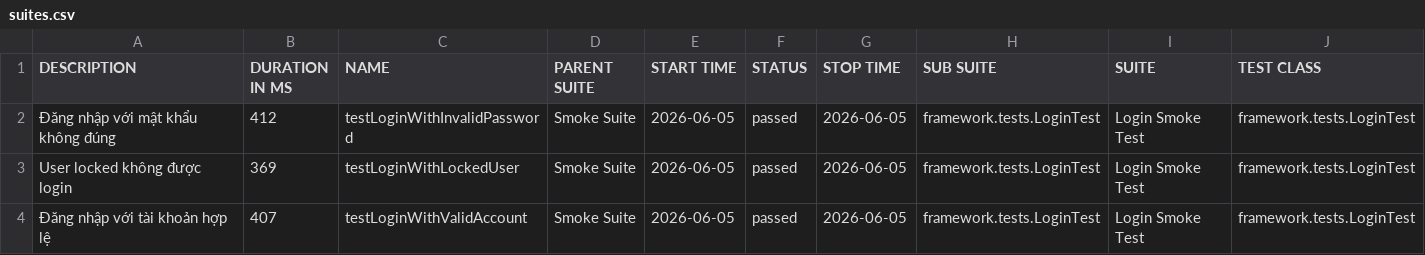
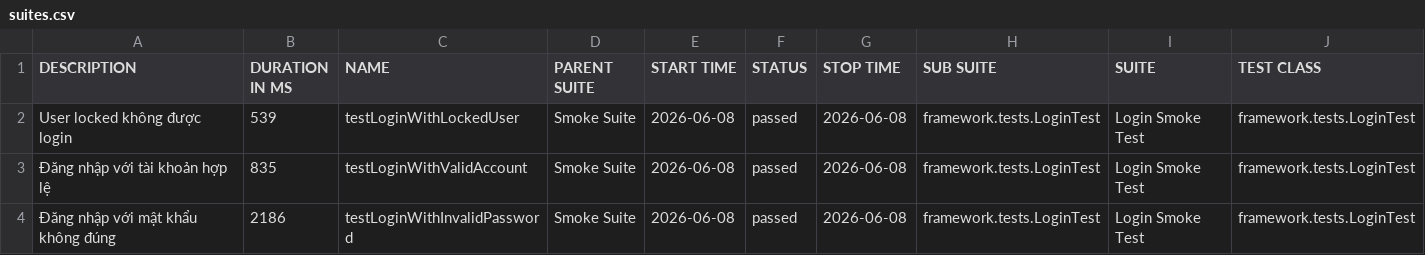
Before and after one commit to maiphun1412/selenium-framework, a CSV file: data/suites.csv, drawn as a sheet; only a part is shown; removed rows and columns are numbered as before the commit, all else as after; rows hold the shown columns only; the diff names each change by its address in the sheet, - before the commit and + after, or states it on an @@ line.

```diff
--- a/data/suites.csv
+++ b/data/suites.csv
-row 2: Đăng nhập với mật khẩu không đúng | 412 | testLoginWithInvalidPassword | Smoke Suite | 2026-06-05 | passed | 2026-06-05 | framework.tests.LoginTest | Login Smoke Test | framework.tests.LoginTest
-B2 (DURATION IN MS): 369
+B2 (DURATION IN MS): 539
-E2:E3 (START TIME): 2026-06-05
+E2:E3 (START TIME): 2026-06-08
-G2:G3 (STOP TIME): 2026-06-05
+G2:G3 (STOP TIME): 2026-06-08
-B3 (DURATION IN MS): 407
+B3 (DURATION IN MS): 835
+row 4: Đăng nhập với mật khẩu không đúng | 2186 | testLoginWithInvalidPassword | Smoke Suite | 2026-06-08 | passed | 2026-06-08 | framework.tests.LoginTest | Login Smoke Test | framework.tests.LoginTest
```
Also changed, not shown: 34 other files.
